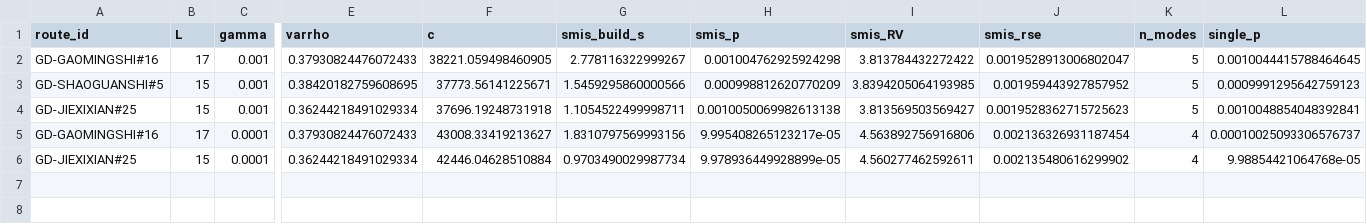
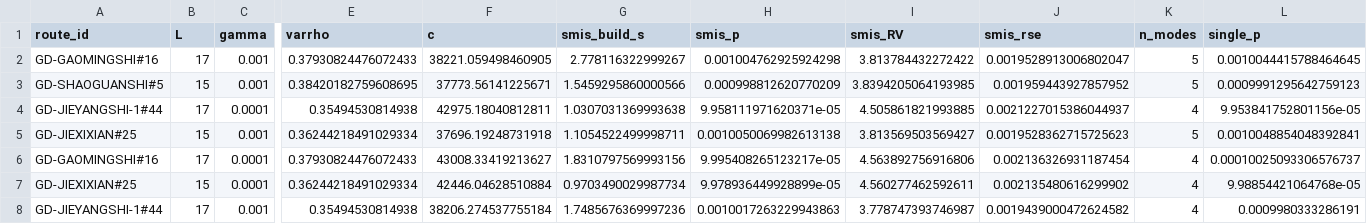
Before and after one commit to vinhqdang/stochastic_vrp, a CSV file: svrpspd_wdro/results/rarecert/r3_long.csv, drawn as a sheet; only a part is shown, gaps mark what is left out; rows hold the shown columns only; the diff names each change by its address in the sheet, - before the commit and + after, or states it on an @@ line.

Commit message:
rarecert: correlated-factor result in the manuscript; checkpoints; steal script

```diff
--- a/svrpspd_wdro/results/rarecert/r3_long.csv
+++ b/svrpspd_wdro/results/rarecert/r3_long.csv
+row 4: GD-JIEYANGSHI-1#44 | 17 | 0.0001 | 0.35494530814938 | 42975.18040812811 | 1.0307031369993638 | 9.958111971620371e-05 | 4.505861821993885 | 0.0021227015386044937 | 4 | 9.953841752801156e-05
+row 8: GD-JIEYANGSHI-1#44 | 17 | 0.001 | 0.35494530814938 | 38206.274537755184 | 1.7485676369997236 | 0.0010017263229943863 | 3.778747393746987 | 0.0019439000472624582 | 4 | 0.0009980333286191
```
Also changed, not shown: svrpspd_wdro/results/rarecert/r3_r2crude.csv, 22 other files.
